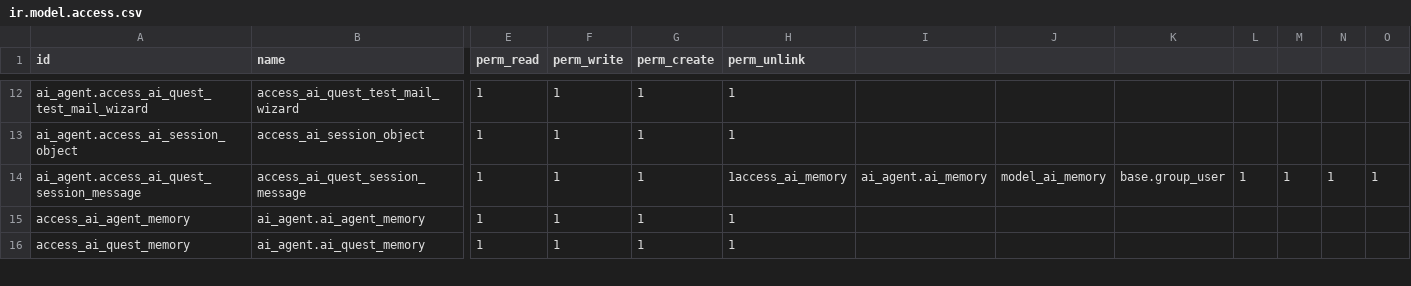
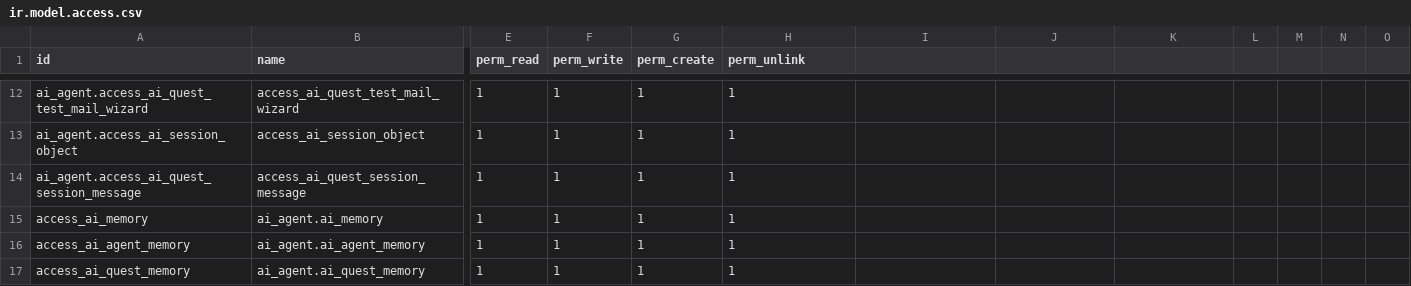
Before and after one commit to vertelab/odoo-ai, a CSV file: ai_agent/security/ir.model.access.csv, drawn as a sheet; only a part is shown, gaps mark what is left out; rows hold the shown columns only; the diff names each change by its address in the sheet, - before the commit and + after, or states it on an @@ line.

Commit message:
odoobranchpfile ai_agent from 14.0

```diff
--- a/ai_agent/security/ir.model.access.csv
+++ b/ai_agent/security/ir.model.access.csv
-H14 (perm_unlink): 1access_ai_memory
+H14 (perm_unlink): 1
-I14: ai_agent.ai_memory
+I14: (empty)
-J14: model_ai_memory
+J14: (empty)
-K14: base.group_user
+K14: (empty)
-L14: 1
+L14: (empty)
-M14: 1
+M14: (empty)
-N14: 1
+N14: (empty)
-O14: 1
+O14: (empty)
+row 15: access_ai_memory | ai_agent.ai_memory | 1 | 1 | 1 | 1
```
Also changed, not shown: ai_agent/security/ir.model.access.p.csv, 15 other files.
